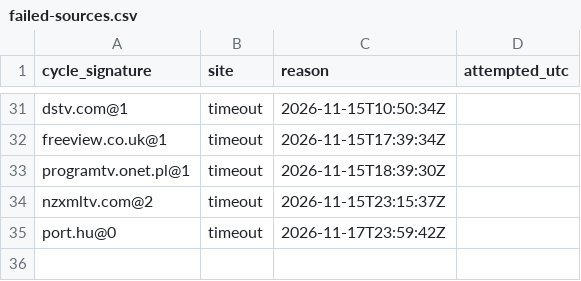
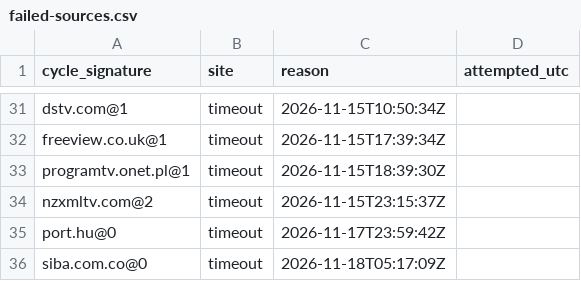
Before and after one commit to txtFn/my-iptv-epg, a CSV file: work/failed-sources.csv, drawn as a sheet; only a part is shown, gaps mark what is left out.

```diff
--- a/work/failed-sources.csv
+++ b/work/failed-sources.csv
@@ -35 +35,2 @@ cycle_signature,site,reason,attempted_utc
 "port.hu@0","timeout","2026-11-17T23:59:42Z"
+"siba.com.co@0","timeout","2026-11-18T05:17:09Z"
```
Also changed, not shown: 1 other file.
